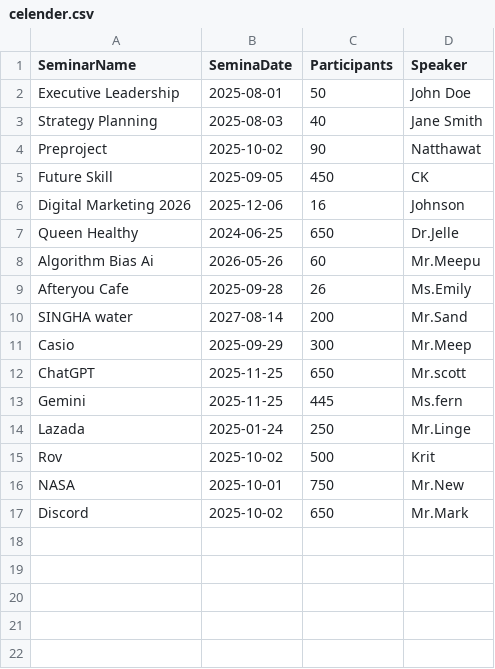
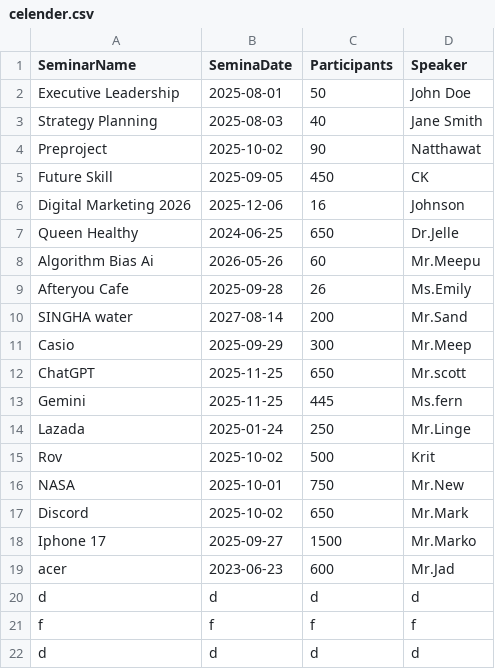
Before and after one commit to Natpon/Seminar-finalProject, a CSV file: celender.csv, drawn as a sheet; the diff names each change by its address in the sheet, - before the commit and + after, or states it on an @@ line.

```diff
--- a/celender.csv
+++ b/celender.csv
+row 18: Iphone 17 | 2025-09-27 | 1500 | Mr.Marko
+row 19: acer | 2023-06-23 | 600 | Mr.Jad
+row 20: d | d | d | d
+row 21: f | f | f | f
+row 22: d | d | d | d
```
Also changed, not shown: 2 other files.
